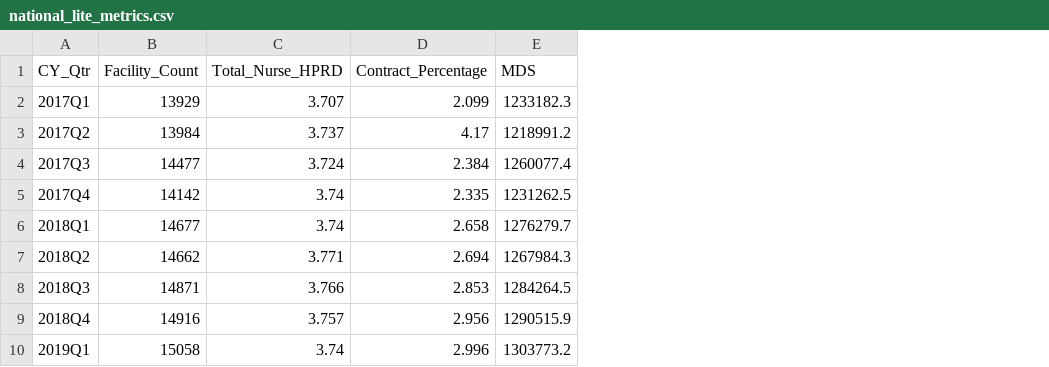
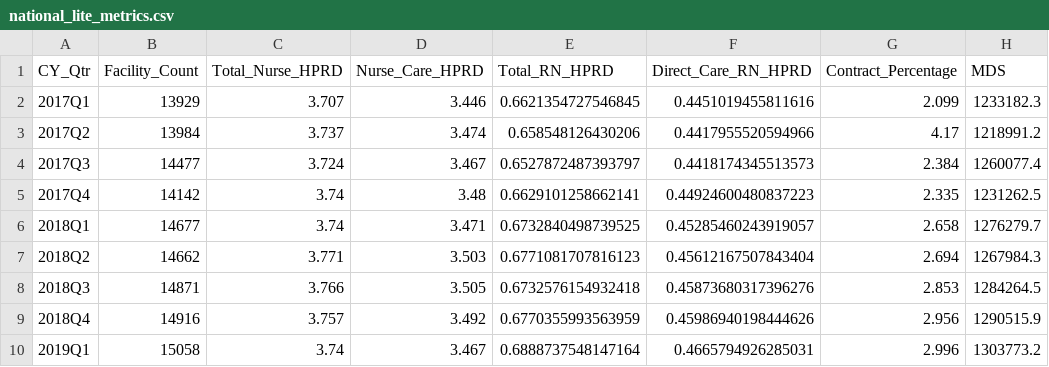
Before and after one commit to EricGoldwein/pbjbeta, a CSV file: national_lite_metrics.csv, drawn as a sheet; only a part is shown; the diff names each change by its address in the sheet, - before the commit and + after, or states it on an @@ line.

```diff
--- a/national_lite_metrics.csv
+++ b/national_lite_metrics.csv
+column D (Nurse_Care_HPRD), rows 2-10: 3.446 | 3.474 | 3.467 | 3.48 | 3.471 | 3.503 | 3.505 | 3.492 | 3.467
+column E (Total_RN_HPRD), rows 2-10: 0.6621354727546845 | 0.658548126430206 | 0.6527872487393797 | 0.6629101258662141 | 0.6732840498739525 | 0.6771081707816123 | 0.6732576154932418 | 0.6770355993563959 | 0.6888737548147164
+column F (Direct_Care_RN_HPRD), rows 2-10: 0.4451019455811616 | 0.4417955520594966 | 0.4418174345513573 | 0.44924600480837223 | 0.45285460243919057 | 0.45612167507843404 | 0.45873680317396276 | 0.45986940198444626 | 0.4665794926285031
```
Also changed, not shown: 5 other files.
